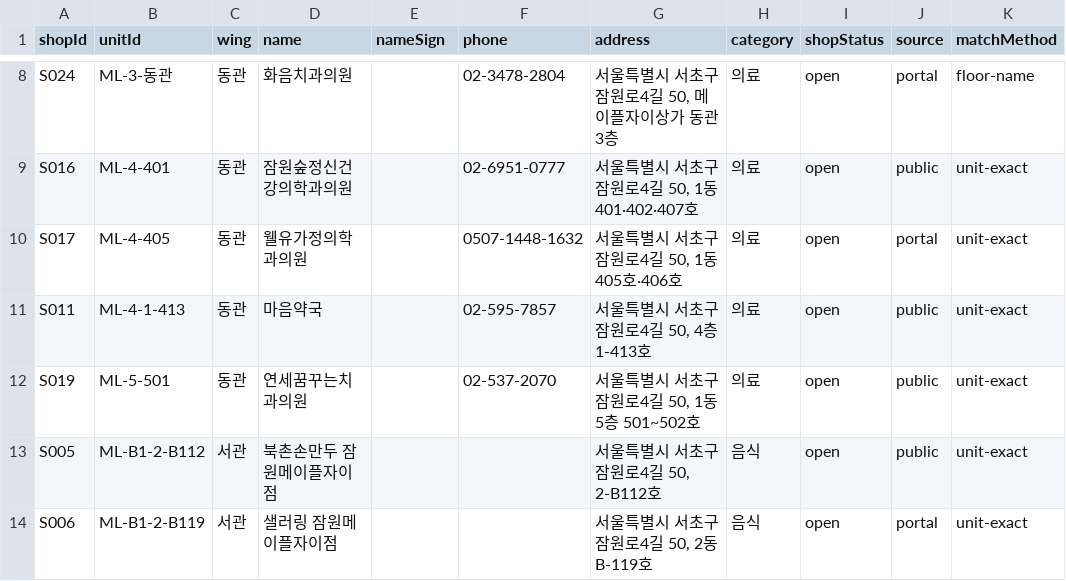
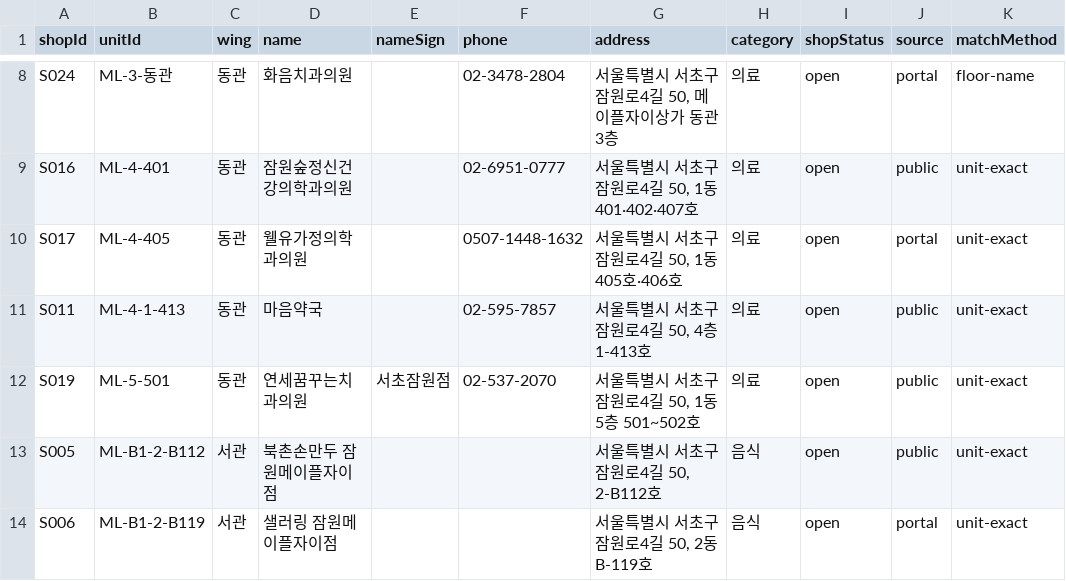
Before and after one commit to blanciel1977-lab/jamwon-maple-plaza, a CSV file: data/shops.csv, drawn as a sheet; only a part is shown, gaps mark what is left out; the diff names each change by its address in the sheet, - before the commit and + after, or states it on an @@ line.

```diff
--- a/data/shops.csv
+++ b/data/shops.csv
-E12 (nameSign): (empty)
+E12 (nameSign): 서초잠원점
```
